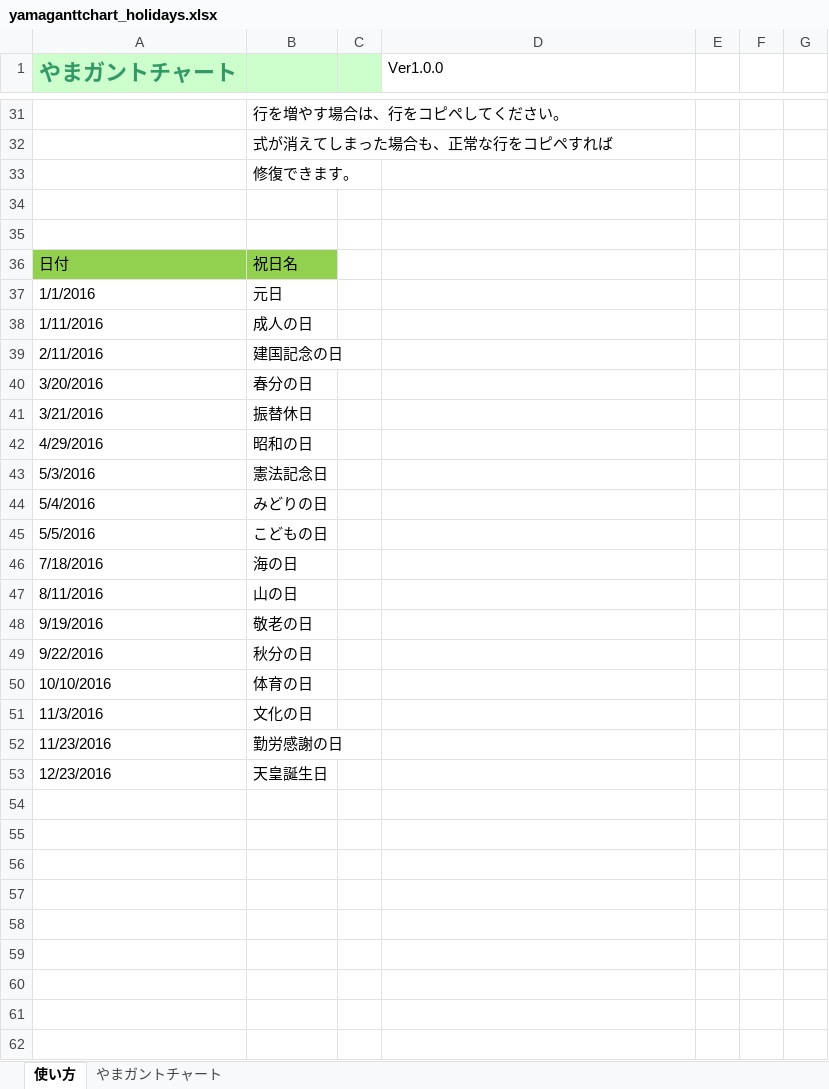
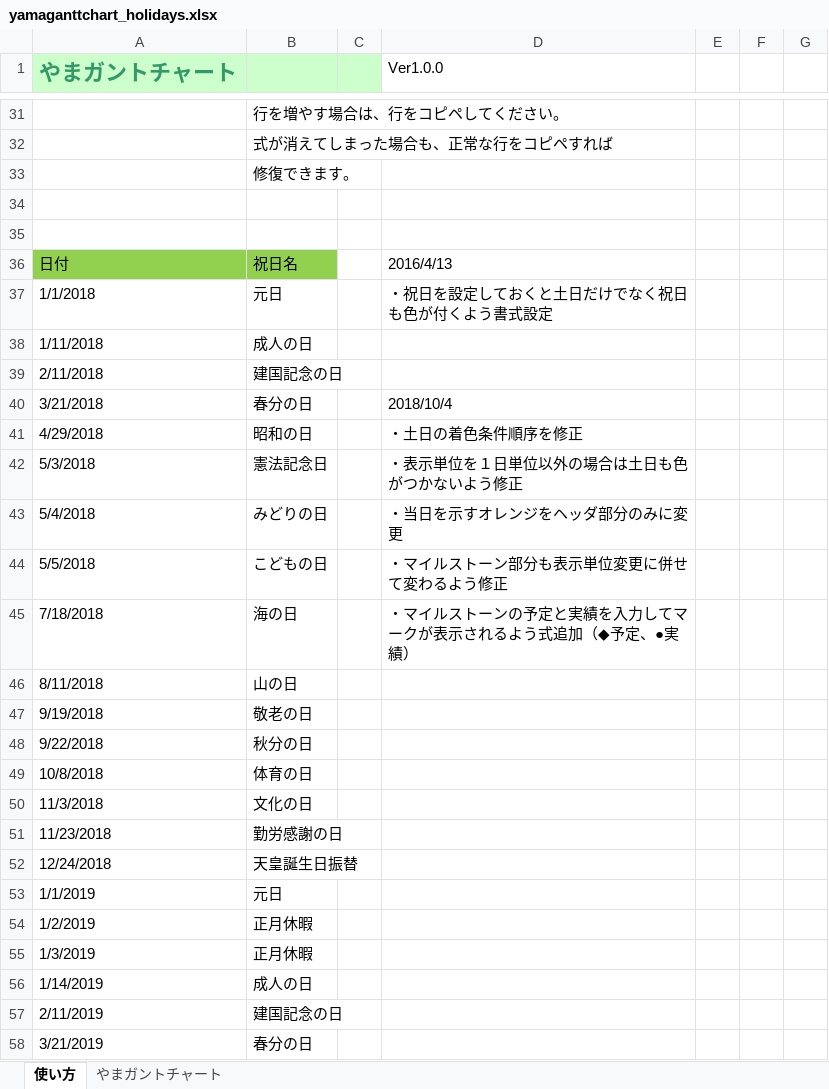
Before and after one commit to isaac-otao/yamaganttchart_holidays, an Excel workbook: yamaganttchart_holidays.xlsx, sheet 使い方, drawn as a sheet; only a part is shown, gaps mark what is left out; values as stored, in another font and other column widths than the file's, no borders; removed rows and columns are numbered as before the commit, all else as after; the diff names each change by its address in the sheet, - before the commit and + after, or states it on an @@ line.

```diff
--- a/yamaganttchart_holidays.xlsx (sheet 使い方)
+++ b/yamaganttchart_holidays.xlsx (sheet 使い方)
-D36 (Ver1.0.0): (empty)
+D36 (Ver1.0.0): 2016/4/13
-A37 (やまガントチャート): 1/1/2016
+A37 (やまガントチャート): 1/1/2018
-D37 (Ver1.0.0): (empty)
+D37 (Ver1.0.0): ・祝日を設定しておくと土日だけでなく祝日も色が付くよう書式設定
-A38 (やまガントチャート): 1/11/2016
+A38 (やまガントチャート): 1/11/2018
-A39 (やまガントチャート): 2/11/2016
+A39 (やまガントチャート): 2/11/2018
-row 40: 3/20/2016 | 春分の日
-row 41: 3/21/2016 | 振替休日
+row 40: 3/21/2018 | 春分の日 |  | 2018/10/4
-A41 (やまガントチャート): 4/29/2016
+A41 (やまガントチャート): 4/29/2018
-D41 (Ver1.0.0): (empty)
+D41 (Ver1.0.0): ・土日の着色条件順序を修正
-A42 (やまガントチャート): 5/3/2016
+A42 (やまガントチャート): 5/3/2018
-D42 (Ver1.0.0): (empty)
+D42 (Ver1.0.0): ・表示単位を１日単位以外の場合は土日も色がつかないよう修正
-A43 (やまガントチャート): 5/4/2016
+A43 (やまガントチャート): 5/4/2018
-D43 (Ver1.0.0): (empty)
+D43 (Ver1.0.0): ・当日を示すオレンジをヘッダ部分のみに変更
-A44 (やまガントチャート): 5/5/2016
+A44 (やまガントチャート): 5/5/2018
-D44 (Ver1.0.0): (empty)
+D44 (Ver1.0.0): ・マイルストーン部分も表示単位変更に併せて変わるよう修正
-A45 (やまガントチャート): 7/18/2016
+A45 (やまガントチャート): 7/18/2018
-D45 (Ver1.0.0): (empty)
+D45 (Ver1.0.0): ・マイルストーンの予定と実績を入力してマークが表示されるよう式追加（◆予定、●実績）
-A46 (やまガントチャート): 8/11/2016
+A46 (やまガントチャート): 8/11/2018
-A47 (やまガントチャート): 9/19/2016
+A47 (やまガントチャート): 9/19/2018
-A48 (やまガントチャート): 9/22/2016
+A48 (やまガントチャート): 9/22/2018
-A49 (やまガントチャート): 10/10/2016
+A49 (やまガントチャート): 10/8/2018
-A50 (やまガントチャート): 11/3/2016
+A50 (やまガントチャート): 11/3/2018
-A51 (やまガントチャート): 11/23/2016
+A51 (やまガントチャート): 11/23/2018
-row 53: 12/23/2016 | 天皇誕生日
+row 52: 12/24/2018 | 天皇誕生日振替
+row 53: 1/1/2019 | 元日
+row 54: 1/2/2019 | 正月休暇
+row 55: 1/3/2019 | 正月休暇
+row 56: 1/14/2019 | 成人の日
+row 57: 2/11/2019 | 建国記念の日
+row 58: 3/21/2019 | 春分の日
```
Also changed, not shown: sheet やまガントチャート, formulas that keep their value, 1 other file.
